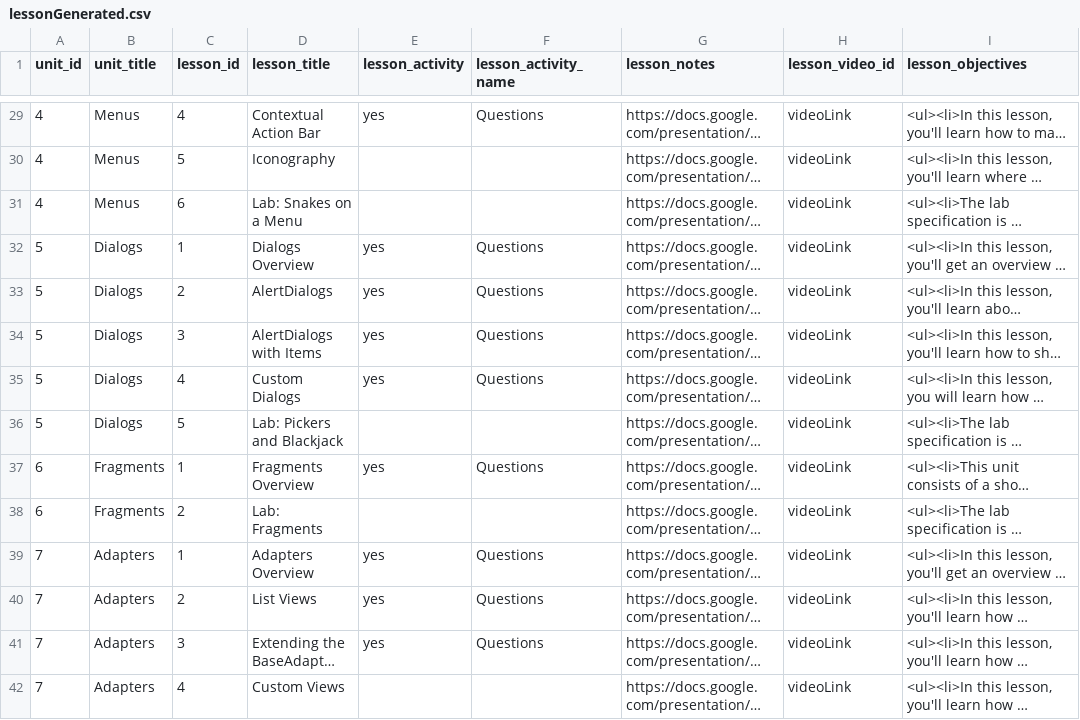
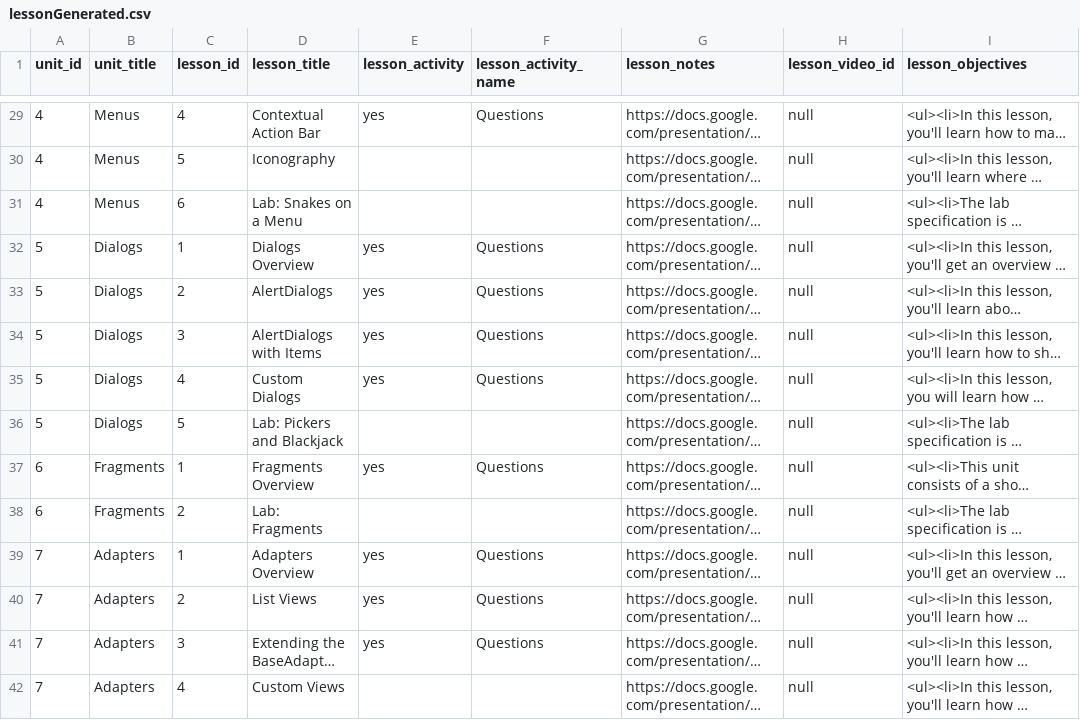
Before and after one commit to RoseMobileEndpoints/CourseMaterial, a CSV file: tools/UnitCourseMaterialGenerator/lessonGenerated.csv, drawn as a sheet; only a part is shown, gaps mark what is left out; long unchanged cells end in …; the diff covers the shown part only; the diff names each change by its address in the sheet, - before the commit and + after, or states it on an @@ line.

Commit message:
Handle YouTube links in units, for CourseBuilder.

```diff
--- a/tools/UnitCourseMaterialGenerator/lessonGenerated.csv
+++ b/tools/UnitCourseMaterialGenerator/lessonGenerated.csv
-H29:H42 (lesson_video_id): videoLink
+H29:H42 (lesson_video_id): null
```
Also changed, not shown: 78 edited cells elsewhere in this file, 4 other files.
